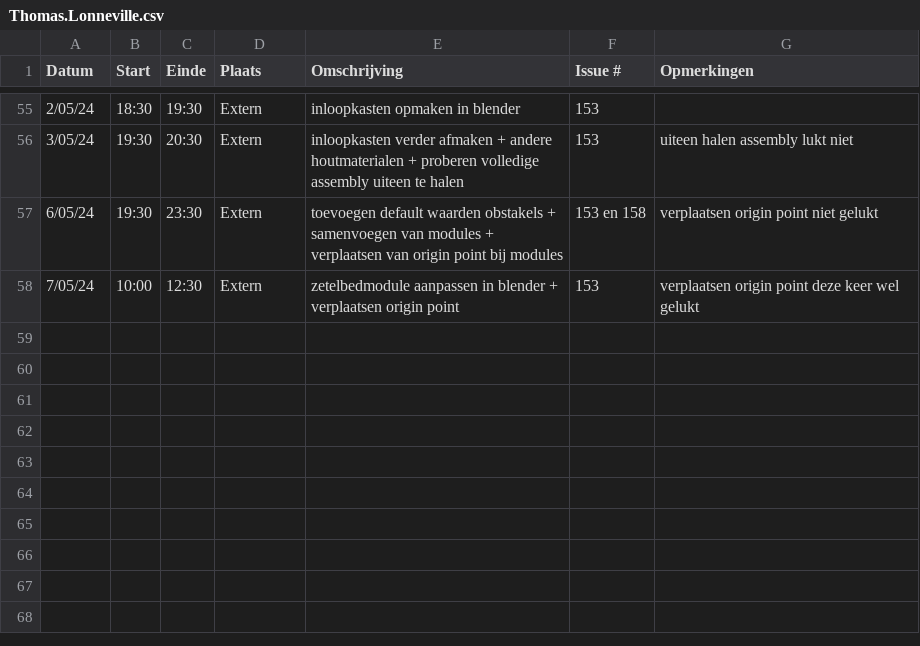
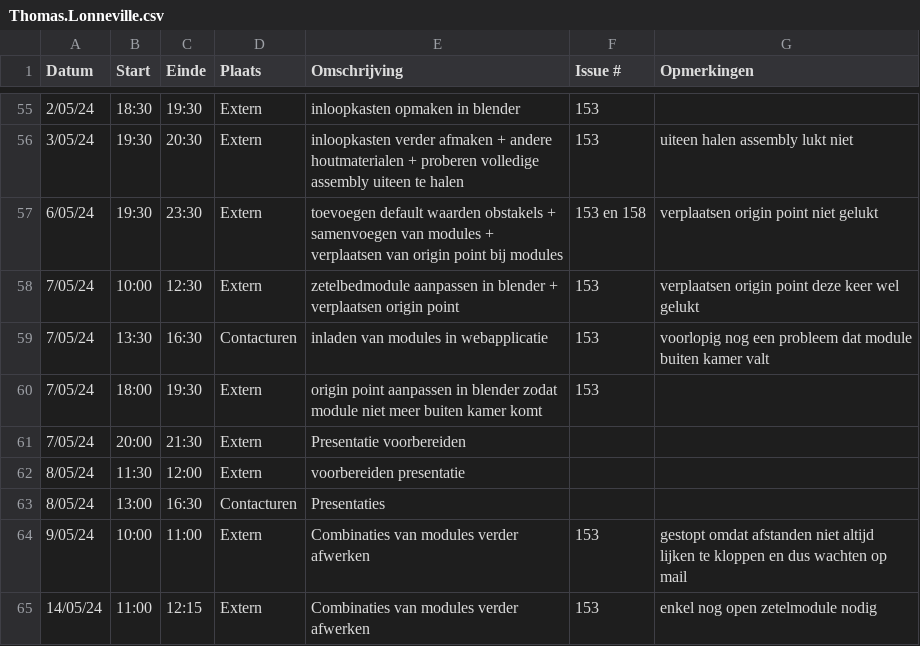
Before and after one commit to wiebe-vandendriessche/furnify, a CSV file: logboeken/Thomas.Lonneville.csv, drawn as a sheet; only a part is shown, gaps mark what is left out; the diff names each change by its address in the sheet, - before the commit and + after, or states it on an @@ line.

Commit message:
Update Thomas.Lonneville.csv

```diff
--- a/logboeken/Thomas.Lonneville.csv
+++ b/logboeken/Thomas.Lonneville.csv
+row 59: 7/05/24 | 13:30 | 16:30 | Contacturen | inladen van modules in webapplicatie | 153 | voorlopig nog een probleem dat module buiten kamer valt
+row 60: 7/05/24 | 18:00 | 19:30 | Extern | origin point aanpassen in blender zodat module niet meer buiten kamer komt | 153
+row 61: 7/05/24 | 20:00 | 21:30 | Extern | Presentatie voorbereiden
+row 62: 8/05/24 | 11:30 | 12:00 | Extern | voorbereiden presentatie
+row 63: 8/05/24 | 13:00 | 16:30 | Contacturen | Presentaties
+row 64: 9/05/24 | 10:00 | 11:00 | Extern | Combinaties van modules verder afwerken | 153 | gestopt omdat afstanden niet altijd lijken te kloppen en dus wachten op mail
+row 65: 14/05/24 | 11:00 | 12:15 | Extern | Combinaties van modules verder afwerken | 153 | enkel nog open zetelmodule nodig
```
